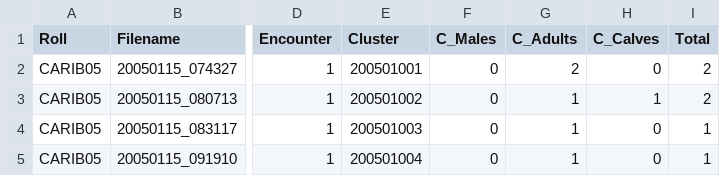
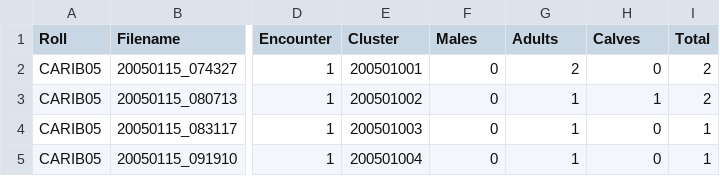
Before and after one commit to shellbyj/whaleclusters_vesseltracks, a CSV file: Whale_Clusters/2005_2015_cluster.csv, drawn as a sheet; only a part is shown, gaps mark what is left out; the diff names each change by its address in the sheet, - before the commit and + after, or states it on an @@ line.

```diff
--- a/Whale_Clusters/2005_2015_cluster.csv
+++ b/Whale_Clusters/2005_2015_cluster.csv
-F1: C_Males
+F1: Males
-G1: C_Adults
+G1: Adults
-H1: C_Calves
+H1: Calves
```
Also changed, not shown: Whale_Clusters/2016_cluster.csv, 5 other files.
